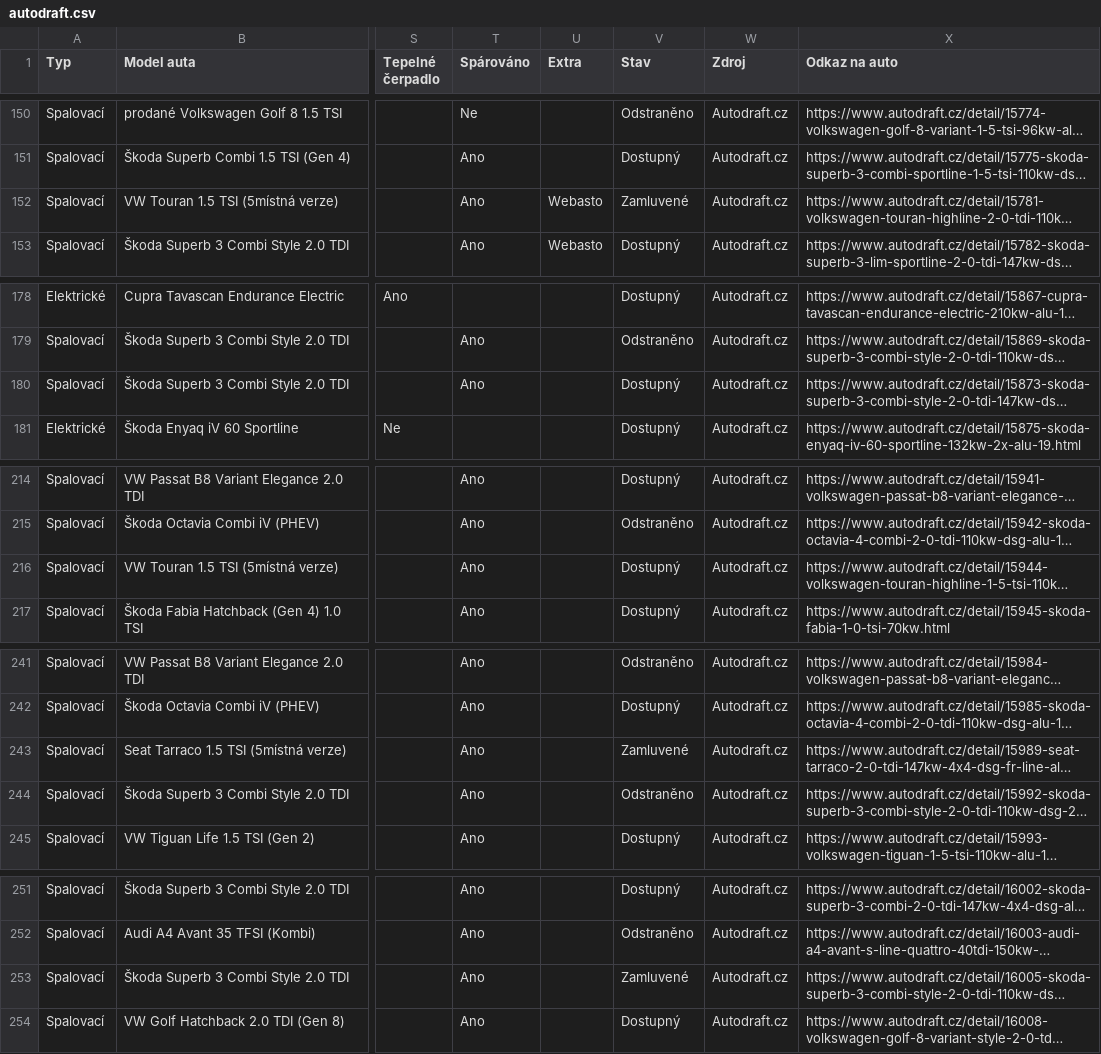
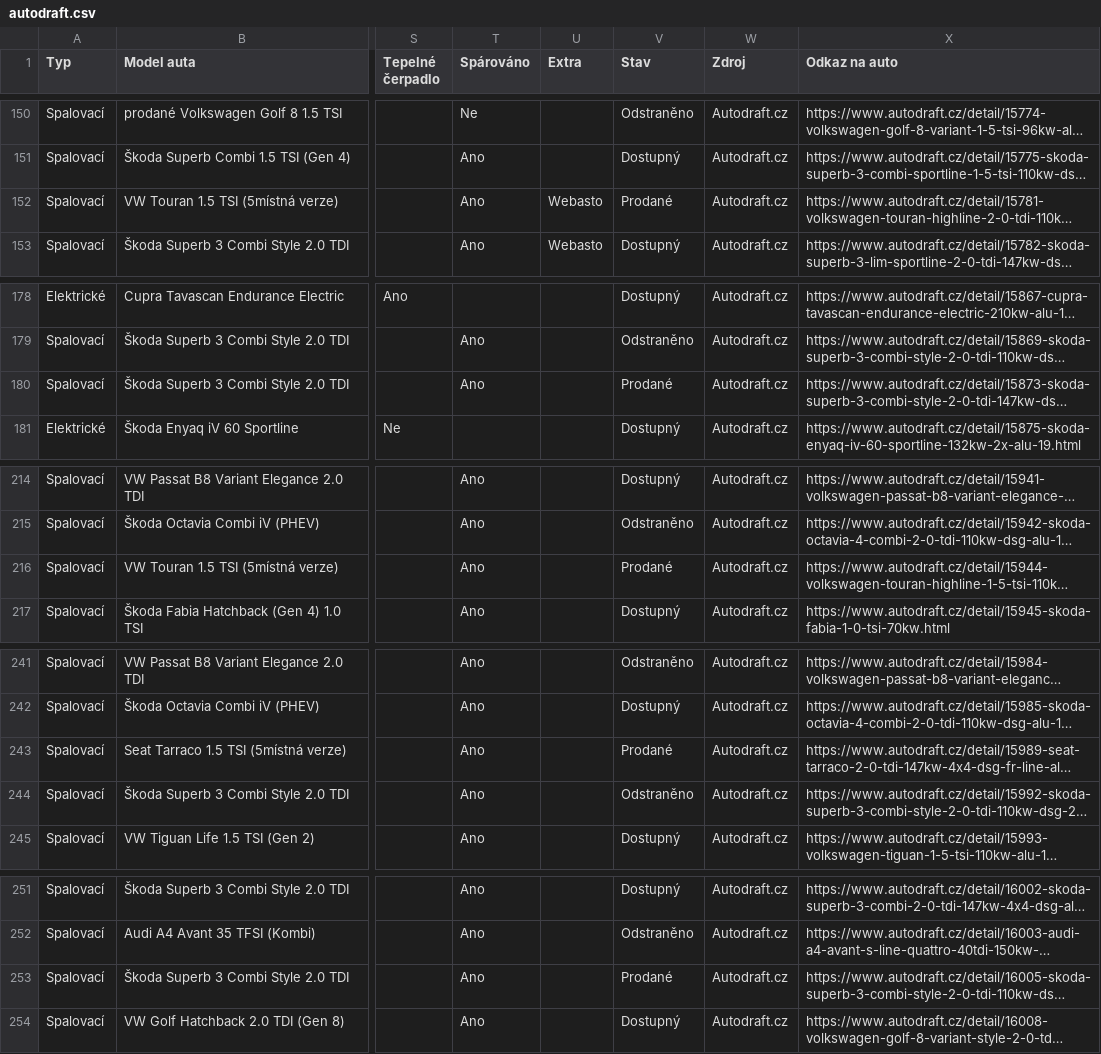
Before and after one commit to meridius/car-compare, a CSV file: scrapers/data/scrapes/autodraft.csv, drawn as a sheet; only a part is shown, gaps mark what is left out; long unchanged cells end in …; the diff covers the shown part only; the diff names each change by its address in the sheet, - before the commit and + after, or states it on an @@ line.

```diff
--- a/scrapers/data/scrapes/autodraft.csv
+++ b/scrapers/data/scrapes/autodraft.csv
-V152 (Stav): Zamluvené
+V152 (Stav): Prodané
-V180 (Stav): Dostupný
+V180 (Stav): Prodané
-V216 (Stav): Dostupný
+V216 (Stav): Prodané
-V243 (Stav): Zamluvené
+V243 (Stav): Prodané
-V253 (Stav): Zamluvené
+V253 (Stav): Prodané
```
Also changed, not shown: 3 added rows and 11 edited cells elsewhere in this file, scrapers/data/scrapes/energycars.csv, 3 other files.
